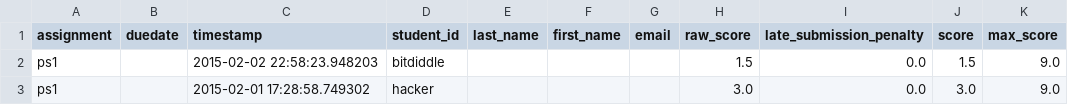
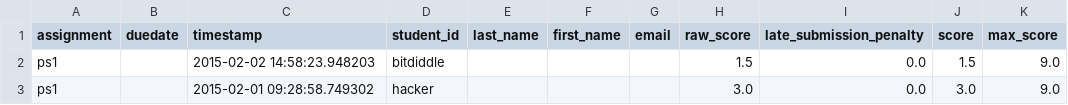
Before and after one commit to jupyter/nbgrader, a CSV file: nbgrader/docs/source/user_guide/grades.csv, drawn as a sheet.

```diff
--- a/nbgrader/docs/source/user_guide/grades.csv
+++ b/nbgrader/docs/source/user_guide/grades.csv
@@ -1,3 +1,3 @@
 assignment,duedate,timestamp,student_id,last_name,first_name,email,raw_score,late_submission_penalty,score,max_score
-ps1,,2015-02-02 22:58:23.948203,bitdiddle,,,,1.5,0.0,1.5,9.0
-ps1,,2015-02-01 17:28:58.749302,hacker,,,,3.0,0.0,3.0,9.0
+ps1,,2015-02-02 14:58:23.948203,bitdiddle,,,,1.5,0.0,1.5,9.0
+ps1,,2015-02-01 09:28:58.749302,hacker,,,,3.0,0.0,3.0,9.0
```
Also changed, not shown: 6 other files.
